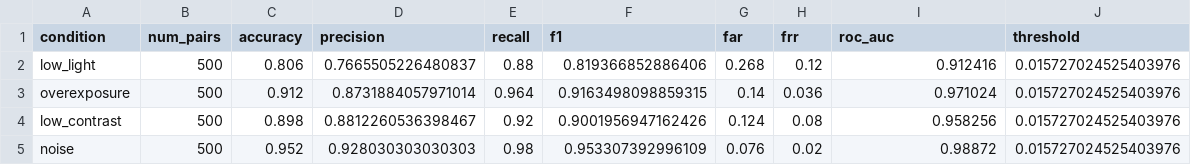
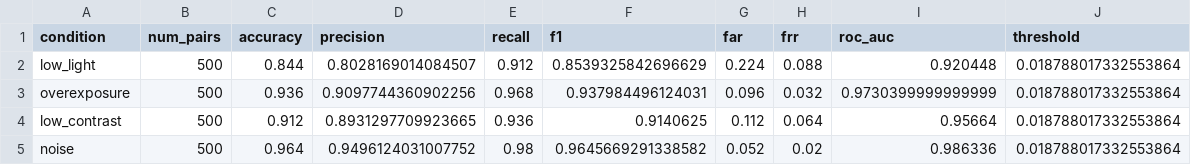
Before and after one commit to deep-access-upao/dual-access-control, a CSV file: outputs/experiments/baseline_formal/baseline_con_aumento/stress_metrics.csv, drawn as a sheet; only a part is shown; the diff covers the shown part only.

```diff
--- a/outputs/experiments/baseline_formal/baseline_con_aumento/stress_metrics.csv
+++ b/outputs/experiments/baseline_formal/baseline_con_aumento/stress_metrics.csv
@@ -1,5 +1,5 @@
 condition,num_pairs,accuracy,precision,recall,f1,far,frr,roc_auc,threshold
-low_light,500,0.806,0.7665505226480837,0.88,0.819366852886406,0.268,0.12,0.912416,0.015727024525403976
-overexposure,500,0.912,0.8731884057971014,0.964,0.9163498098859315,0.14,0.036,0.971024,0.015727024525403976
-low_contrast,500,0.898,0.8812260536398467,0.92,0.9001956947162426,0.124,0.08,0.958256,0.015727024525403976
-noise,500,0.952,0.928030303030303,0.98,0.953307392996109,0.076,0.02,0.98872,0.015727024525403976
+low_light,500,0.844,0.8028169014084507,0.912,0.8539325842696629,0.224,0.088,0.920448,0.018788017332553864
+overexposure,500,0.936,0.9097744360902256,0.968,0.937984496124031,0.096,0.032,0.9730399999999999,0.018788017332553864
+low_contrast,500,0.912,0.8931297709923665,0.936,0.9140625,0.112,0.064,0.95664,0.018788017332553864
+noise,500,0.964,0.9496124031007752,0.98,0.9645669291338582,0.052,0.02,0.986336,0.018788017332553864
```
Also changed, not shown: 36 edited cells elsewhere in this file, outputs/experiments/baseline_formal/baseline_con_aumento/history.csv, outputs/experiments/baseline_formal/baseline_con_aumento/test_predictions.csv, 20 other files.
